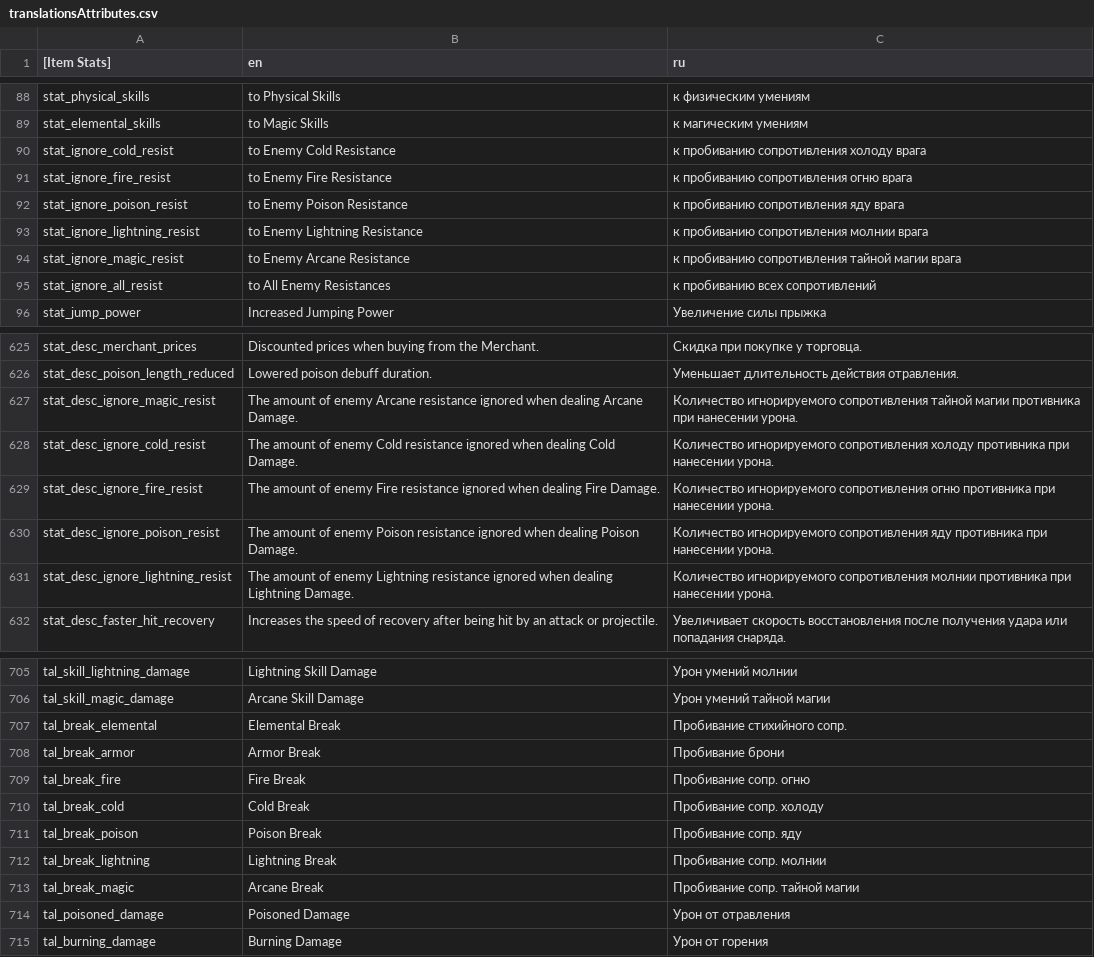
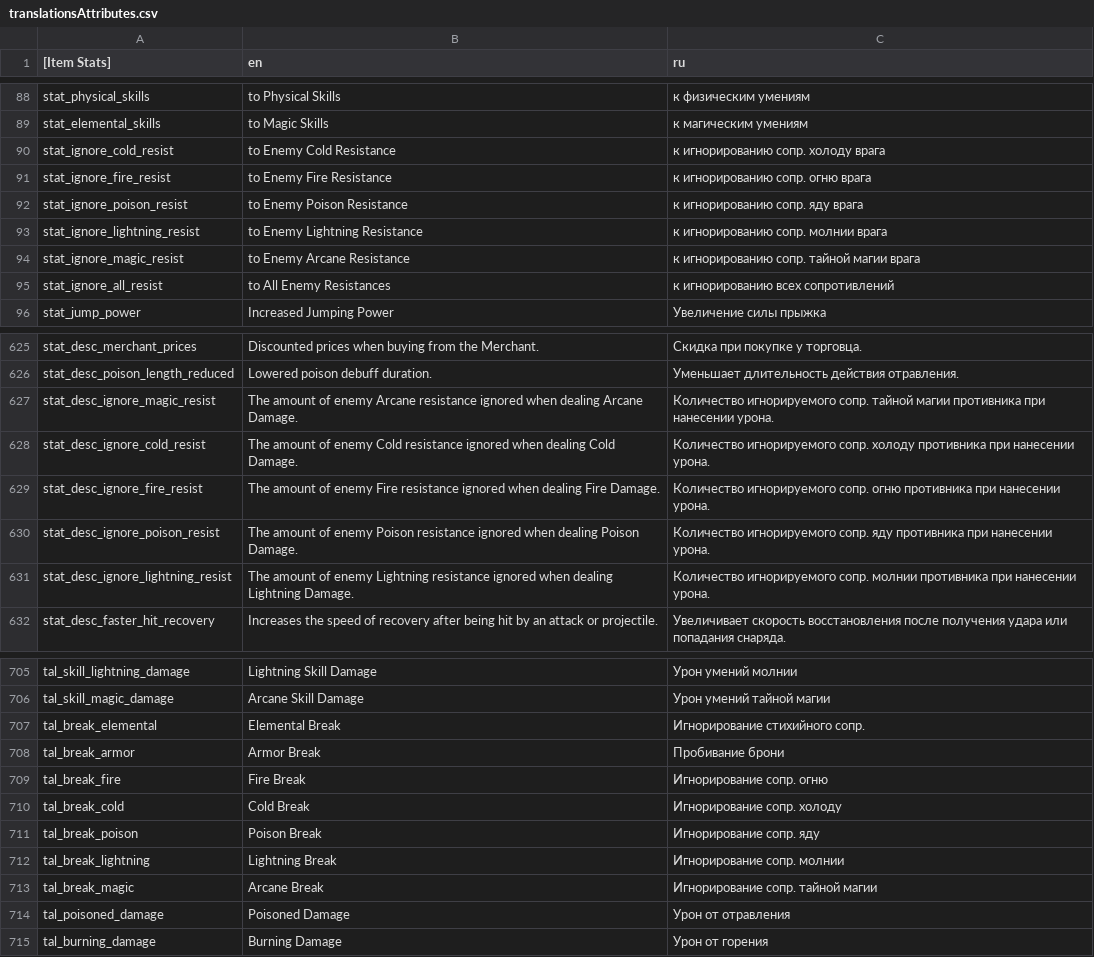
Before and after one commit to catgirl3d/hero_siege_ru_translations, a CSV file: translate/translationsAttributes.csv, drawn as a sheet; only a part is shown, gaps mark what is left out; the diff covers the shown part only.

Commit message:
feat(i18n): update translationsAttributes.csv

```diff
--- a/translate/translationsAttributes.csv
+++ b/translate/translationsAttributes.csv
@@ -89,8 +89,8 @@ stat_physical_skills|to Physical Skills|к физическим умениям
 stat_elemental_skills|to Magic Skills|к магическим умениям
-stat_ignore_cold_resist|to Enemy Cold Resistance|к пробиванию сопротивления холоду врага
-stat_ignore_fire_resist|to Enemy Fire Resistance|к пробиванию сопротивления огню врага
-stat_ignore_poison_resist|to Enemy Poison Resistance|к пробиванию сопротивления яду врага
-stat_ignore_lightning_resist|to Enemy Lightning Resistance|к пробиванию сопротивления молнии врага
-stat_ignore_magic_resist|to Enemy Arcane Resistance|к пробиванию сопротивления тайной магии врага
-stat_ignore_all_resist|to All Enemy Resistances|к пробиванию всех сопротивлений
+stat_ignore_cold_resist|to Enemy Cold Resistance|к игнорированию сопр. холоду врага
+stat_ignore_fire_resist|to Enemy Fire Resistance|к игнорированию сопр. огню врага
+stat_ignore_poison_resist|to Enemy Poison Resistance|к игнорированию сопр. яду врага
+stat_ignore_lightning_resist|to Enemy Lightning Resistance|к игнорированию сопр. молнии врага
+stat_ignore_magic_resist|to Enemy Arcane Resistance|к игнорированию сопр. тайной магии врага
+stat_ignore_all_resist|to All Enemy Resistances|к игнорированию всех сопротивлений
 stat_jump_power|Increased Jumping Power|Увеличение силы прыжка
@@ -626,7 +626,7 @@ stat_desc_merchant_prices|Discounted prices when buying from the Merchant.|Ск
 stat_desc_poison_length_reduced|Lowered poison debuff duration.|Уменьшает длительность действия отравления.
-stat_desc_ignore_magic_resist|The amount of enemy Arcane resistance ignored when dealing Arcane Damage.|Количество игнорируемого сопротивления тайной магии противника при нанесении урона.
-stat_desc_ignore_cold_resist|The amount of enemy Cold resistance ignored when dealing Cold Damage.|Количество игнорируемого сопротивления холоду противника при нанесении урона.
-stat_desc_ignore_fire_resist|The amount of enemy Fire resistance ignored when dealing Fire Damage.|Количество игнорируемого сопротивления огню противника при нанесении урона.
-stat_desc_ignore_poison_resist|The amount of enemy Poison resistance ignored when dealing Poison Damage.|Количество игнорируемого сопротивления яду противника при нанесении урона.
-stat_desc_ignore_lightning_resist|The amount of enemy Lightning resistance ignored when dealing Lightning Damage.|Количество игнорируемого сопротивления молнии противника при нанесении урона.
+stat_desc_ignore_magic_resist|The amount of enemy Arcane resistance ignored when dealing Arcane Damage.|Количество игнорируемого сопр. тайной магии противника при нанесении урона.
+stat_desc_ignore_cold_resist|The amount of enemy Cold resistance ignored when dealing Cold Damage.|Количество игнорируемого сопр. холоду противника при нанесении урона.
+stat_desc_ignore_fire_resist|The amount of enemy Fire resistance ignored when dealing Fire Damage.|Количество игнорируемого сопр. огню противника при нанесении урона.
+stat_desc_ignore_poison_resist|The amount of enemy Poison resistance ignored when dealing Poison Damage.|Количество игнорируемого сопр. яду противника при нанесении урона.
+stat_desc_ignore_lightning_resist|The amount of enemy Lightning resistance ignored when dealing Lightning Damage.|Количество игнорируемого сопр. молнии противника при нанесении урона.
 stat_desc_faster_hit_recovery|Increases the speed of recovery after being hit by an attack or projectile.|Увеличивает скорость восстановления после получения удара или попадания снаряда.
@@ -706,9 +706,9 @@ tal_skill_lightning_damage|Lightning Skill Damage|Урон умений молн
 tal_skill_magic_damage|Arcane Skill Damage|Урон умений тайной магии
-tal_break_elemental|Elemental Break|Пробивание стихийного сопр.
+tal_break_elemental|Elemental Break|Игнорирование стихийного сопр.
 tal_break_armor|Armor Break|Пробивание брони
-tal_break_fire|Fire Break|Пробивание сопр. огню
-tal_break_cold|Cold Break|Пробивание сопр. холоду
-tal_break_poison|Poison Break|Пробивание сопр. яду
-tal_break_lightning|Lightning Break|Пробивание сопр. молнии
-tal_break_magic|Arcane Break|Пробивание сопр. тайной магии
+tal_break_fire|Fire Break|Игнорирование сопр. огню
+tal_break_cold|Cold Break|Игнорирование сопр. холоду
+tal_break_poison|Poison Break|Игнорирование сопр. яду
+tal_break_lightning|Lightning Break|Игнорирование сопр. молнии
+tal_break_magic|Arcane Break|Игнорирование сопр. тайной магии
 tal_poisoned_damage|Poisoned Damage|Урон от отравления
```
Also changed, not shown: 5 edited cells elsewhere in this file.
